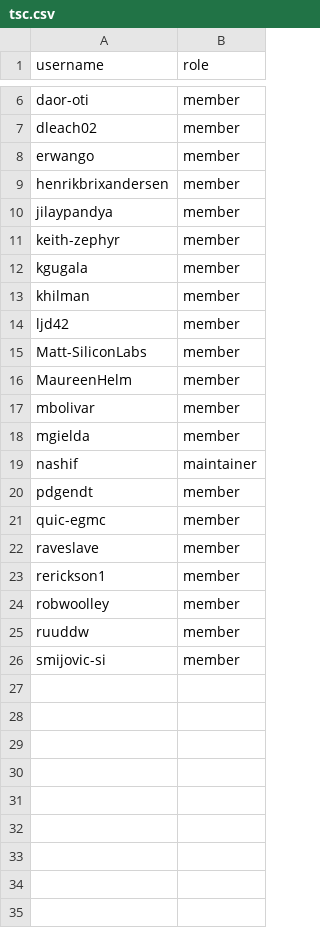
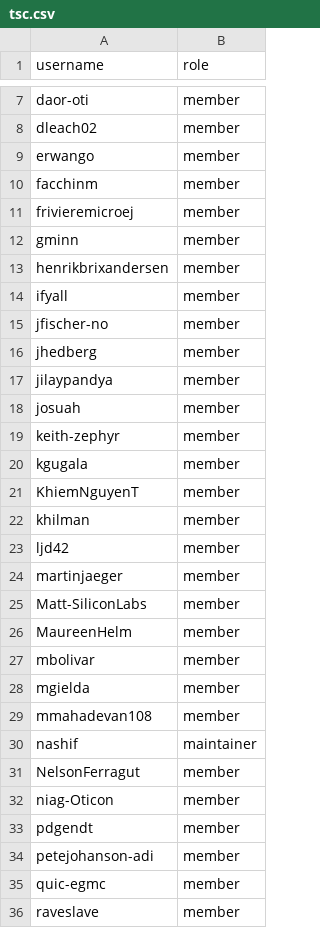
Before and after one commit to zephyrproject-rtos/infrastructure, a CSV file: terraform/github-zephyrproject-rtos/team/team-members/tsc.csv, drawn as a sheet; only a part is shown, gaps mark what is left out; the shorter side is filled out with more unchanged rows; the diff covers the shown part only.

Commit message:
update tsc members
also add to collab team.

Signed-off-by: Anas Nashif <anas.nashif@intel.com>

```diff
--- a/terraform/github-zephyrproject-rtos/team/team-members/tsc.csv
+++ b/terraform/github-zephyrproject-rtos/team/team-members/tsc.csv
@@ -8,8 +9,17 @@ dleach02,member
 erwango,member
+facchinm,member
+frivieremicroej,member
+gminn,member
 henrikbrixandersen,member
+ifyall,member
+jfischer-no,member
+jhedberg,member
 jilaypandya,member
+josuah,member
 keith-zephyr,member
 kgugala,member
+KhiemNguyenT,member
 khilman,member
 ljd42,member
+martinjaeger,member
 Matt-SiliconLabs,member
@@ -18,4 +28,8 @@ mbolivar,member
 mgielda,member
+mmahadevan108,member
 nashif,maintainer
+NelsonFerragut,member
+niag-Oticon,member
 pdgendt,member
+petejohanson-adi,member
 quic-egmc,member
```
Also changed, not shown: 14 added rows elsewhere in this file, terraform/github-zephyrproject-rtos/team/team-members/collaborators.csv.
